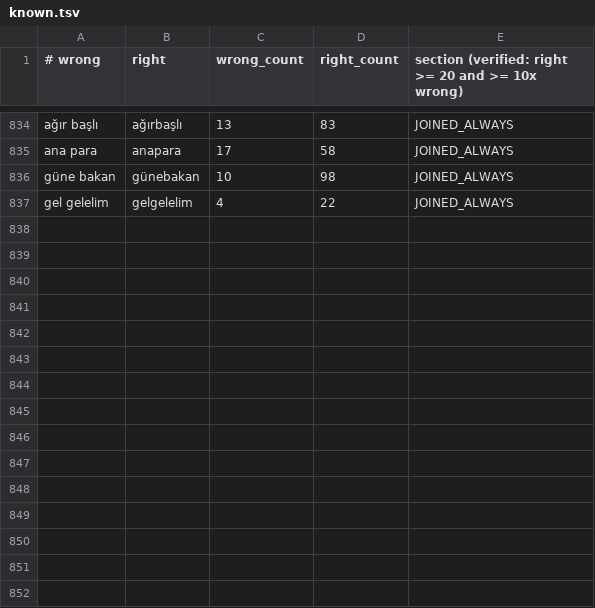
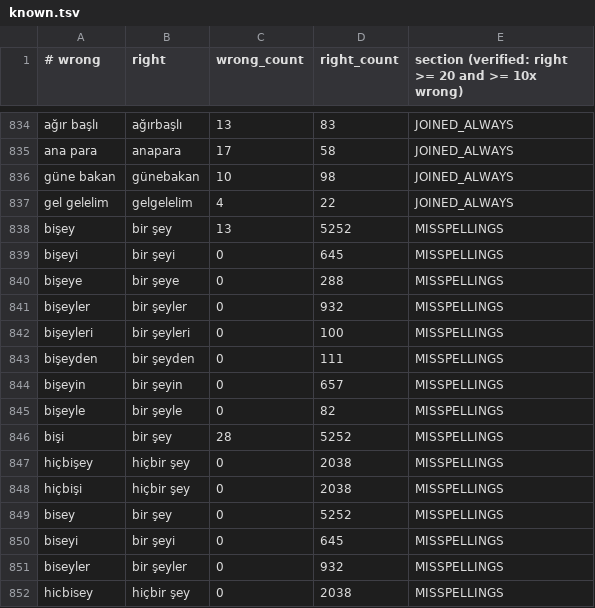
Before and after one commit to imhalid/tinyfix-tr, a TSV file: data/rules/known.tsv, drawn as a sheet; only a part is shown, gaps mark what is left out.

```diff
--- a/data/rules/known.tsv
+++ b/data/rules/known.tsv
@@ -837 +837,16 @@ güne bakan	günebakan	10	98	JOINED_ALWAYS
 gel gelelim	gelgelelim	4	22	JOINED_ALWAYS
+bişey	bir şey	13	5252	MISSPELLINGS
+bişeyi	bir şeyi	0	645	MISSPELLINGS
+bişeye	bir şeye	0	288	MISSPELLINGS
+bişeyler	bir şeyler	0	932	MISSPELLINGS
+bişeyleri	bir şeyleri	0	100	MISSPELLINGS
+bişeyden	bir şeyden	0	111	MISSPELLINGS
+bişeyin	bir şeyin	0	657	MISSPELLINGS
+bişeyle	bir şeyle	0	82	MISSPELLINGS
+bişi	bir şey	28	5252	MISSPELLINGS
+hiçbişey	hiçbir şey	0	2038	MISSPELLINGS
+hiçbişi	hiçbir şey	0	2038	MISSPELLINGS
+bisey	bir şey	0	5252	MISSPELLINGS
+biseyi	bir şeyi	0	645	MISSPELLINGS
+biseyler	bir şeyler	0	932	MISSPELLINGS
+hicbisey	hiçbir şey	0	2038	MISSPELLINGS
```
Also changed, not shown: 4 other files.
